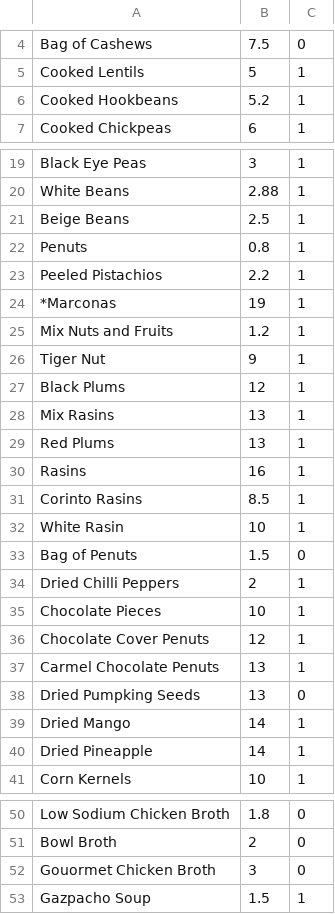
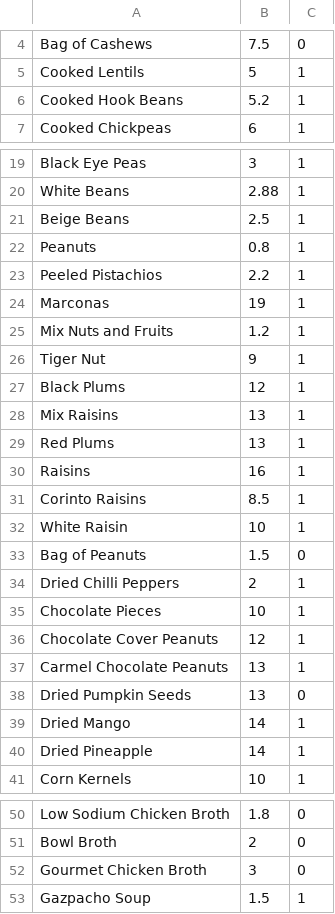
Before and after one commit to cjst3ch/powered-by-paella-p2, a CSV file: scripts/data_population/items.csv, drawn as a sheet; only a part is shown, gaps mark what is left out.

Commit message:
Fixed items csv

```diff
--- a/scripts/data_population/items.csv
+++ b/scripts/data_population/items.csv
@@ -5,3 +5,3 @@ Bag of Cashews,7.5,0
 Cooked Lentils,5,1
-Cooked Hookbeans,5.2,1
+Cooked Hook Beans,5.2,1
 Cooked Chickpeas,6,1
@@ -21,5 +21,5 @@ White Beans,2.88,1
 Beige Beans,2.5,1
-Penuts,0.8,1
+Peanuts,0.8,1
 Peeled Pistachios,2.2,1
-*Marconas,19,1
+Marconas,19,1
 Mix Nuts and Fruits,1.2,1
@@ -27,13 +27,13 @@ Tiger Nut,9,1
 Black Plums,12,1
-Mix Rasins,13,1
+Mix Raisins,13,1
 Red Plums,13,1
-Rasins,16,1
-Corinto Rasins,8.5,1
-White Rasin,10,1
-Bag of Penuts,1.5,0
+Raisins,16,1
+Corinto Raisins,8.5,1
+White Raisin,10,1
+Bag of Peanuts,1.5,0
 Dried Chilli Peppers,2,1
 Chocolate Pieces,10,1
-Chocolate Cover Penuts,12,1
-Carmel Chocolate Penuts,13,1
-Dried Pumpking Seeds,13,0
+Chocolate Cover Peanuts,12,1
+Carmel Chocolate Peanuts,13,1
+Dried Pumpkin Seeds,13,0
 Dried Mango,14,1
@@ -51,3 +51,3 @@ Low Sodium Chicken Broth,1.8,0
 Bowl Broth,2,0
-Gouormet Chicken Broth,3,0
+Gourmet Chicken Broth,3,0
 Gazpacho Soup,1.5,1
```
